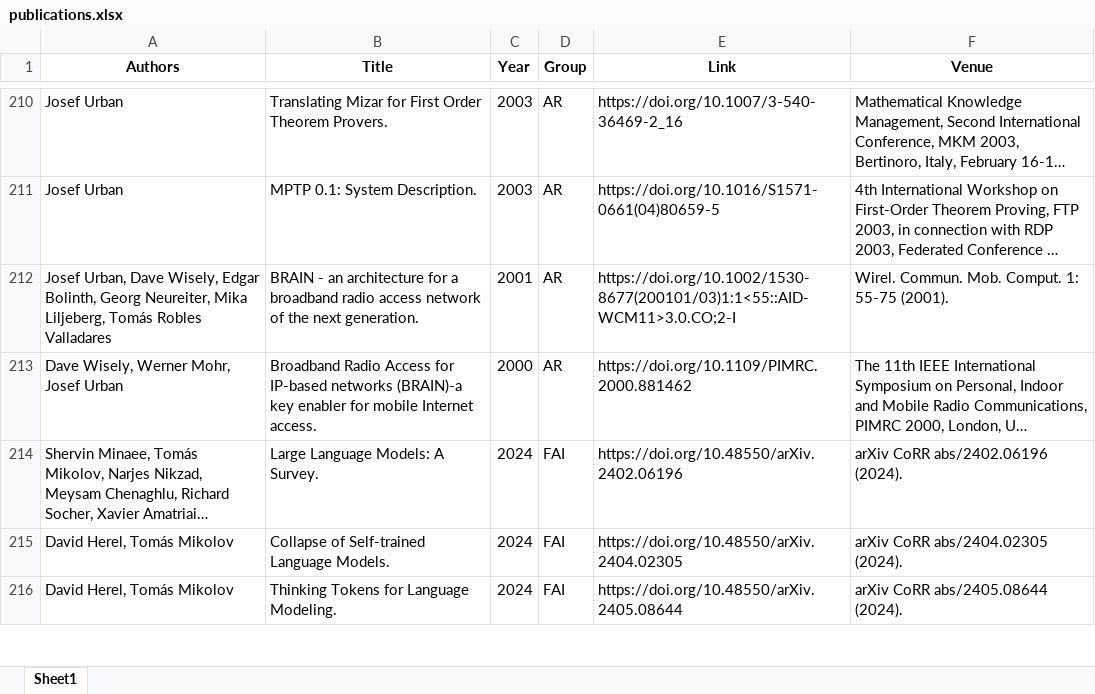
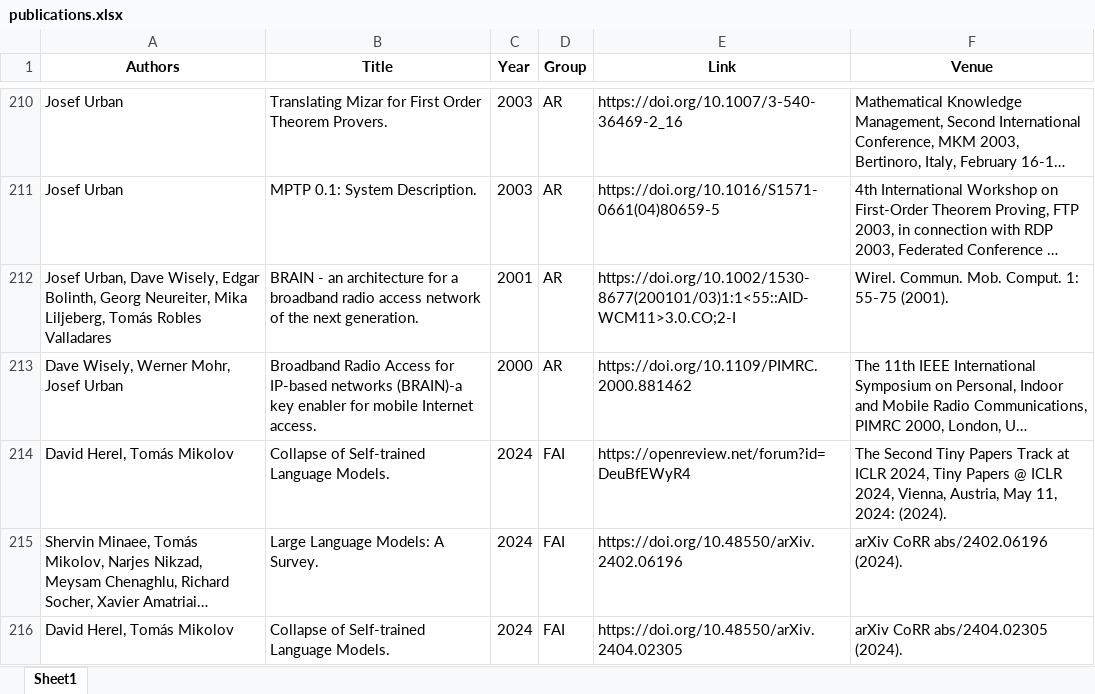
Before and after one commit to ai4reason/ai4reason.github.io, an Excel workbook: docs/download/publications.xlsx, sheet Sheet1, drawn as a sheet; only a part is shown, gaps mark what is left out; the shorter side is filled out with more unchanged rows; long unchanged cells end in …; values as stored, in another font and other column widths than the file's, no borders; the diff names each change by its address in the sheet, - before the commit and + after, or states it on an @@ line.

```diff
--- a/docs/download/publications.xlsx (sheet Sheet1)
+++ b/docs/download/publications.xlsx (sheet Sheet1)
+row 214: David Herel, Tomás Mikolov | Collapse of Self-trained Language Models. | 2024 | FAI | https://openreview.net/forum?id=DeuBfEWyR4 | The Second Tiny Papers Track at ICLR 2024, Tiny Papers @ ICLR 2024, Vienna, Austria, May 11, 2024: (2024).
```
Also changed, not shown: 2 other files.
